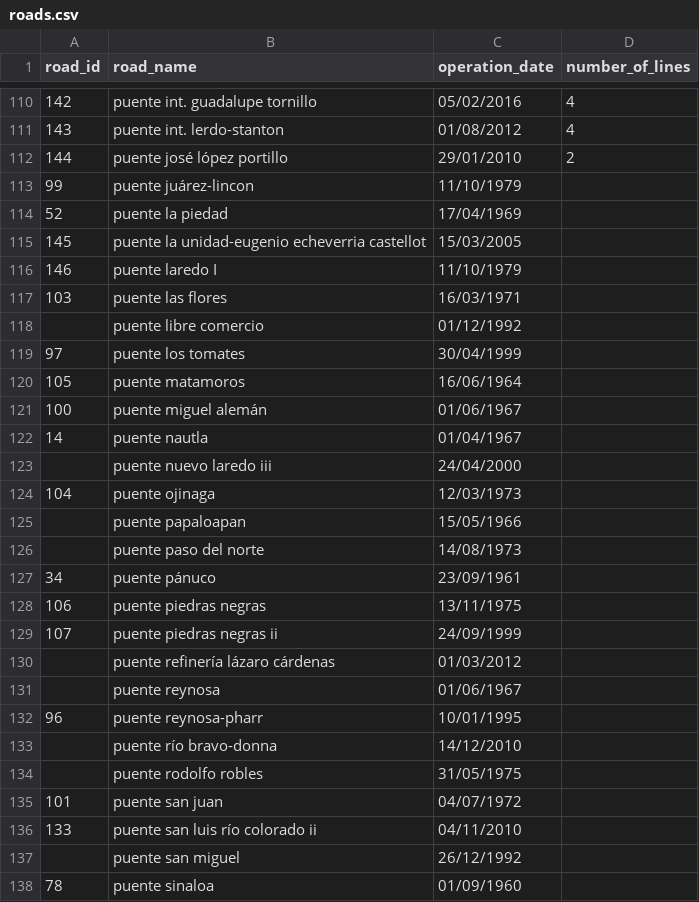
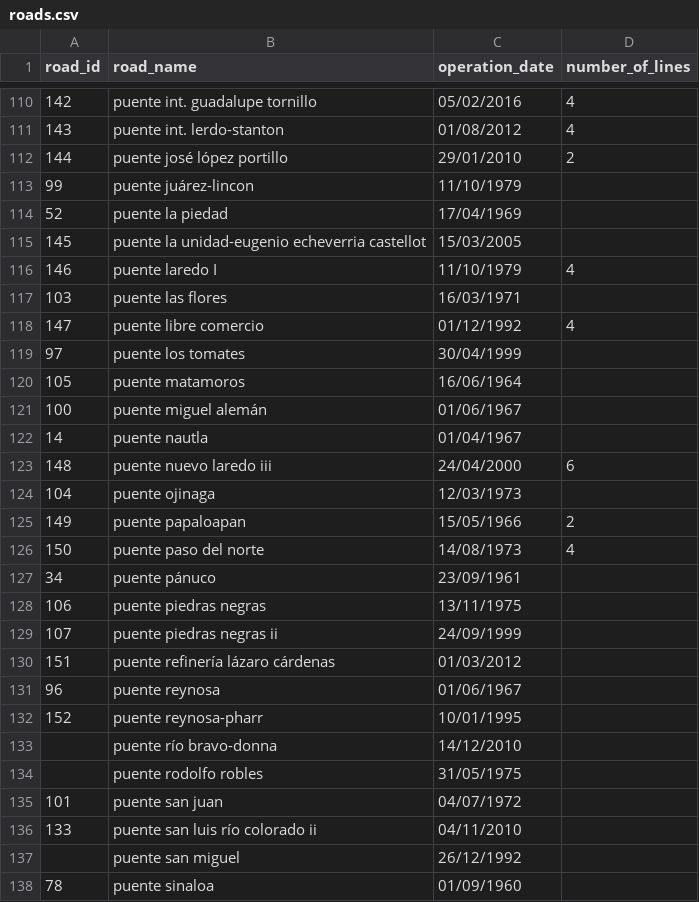
Before and after one commit to elaeon/tollbooth_etc_mx, a CSV file: data/tables/roads.csv, drawn as a sheet; only a part is shown, gaps mark what is left out.

```diff
--- a/data/tables/roads.csv
+++ b/data/tables/roads.csv
@@ -115,5 +115,5 @@ road_id,road_name,operation_date,number_of_lines
 145,puente la unidad-eugenio echeverria castellot,15/03/2005,
-146,puente laredo I,11/10/1979,
+146,puente laredo I,11/10/1979,4
 103,puente las flores,16/03/1971,
-,puente libre comercio,01/12/1992,
+147,puente libre comercio,01/12/1992,4
 97,puente los tomates,30/04/1999,
@@ -122,6 +122,6 @@ road_id,road_name,operation_date,number_of_lines
 14,puente nautla,01/04/1967,
-,puente nuevo laredo iii,24/04/2000,
+148,puente nuevo laredo iii,24/04/2000,6
 104,puente ojinaga,12/03/1973,
-,puente papaloapan,15/05/1966,
-,puente paso del norte,14/08/1973,
+149,puente papaloapan,15/05/1966,2
+150,puente paso del norte,14/08/1973,4
 34,puente pánuco,23/09/1961,
@@ -129,5 +129,5 @@ road_id,road_name,operation_date,number_of_lines
 107,puente piedras negras ii,24/09/1999,
-,puente refinería lázaro cárdenas,01/03/2012,
-,puente reynosa,01/06/1967,
-96,puente reynosa-pharr,10/01/1995,
+151,puente refinería lázaro cárdenas,01/03/2012,
+96,puente reynosa,01/06/1967,
+152,puente reynosa-pharr,10/01/1995,
 ,puente río bravo-donna,14/12/2010,
```
Also changed, not shown: data/tables/strechs-tolls-2025.csv, data/tables/strechs.csv, 2 other files.
